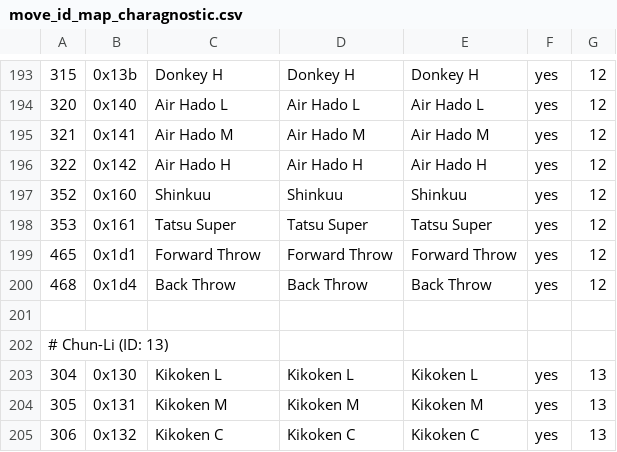
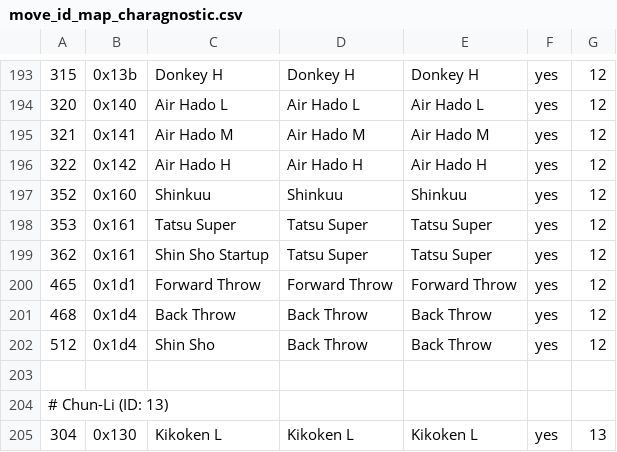
Before and after one commit to cce2955/TvCGUI-Main, a CSV file: tdp-modules/move_id_map_charagnostic.csv, drawn as a sheet; only a part is shown, gaps mark what is left out; the shorter side is filled out with more unchanged rows.

Commit message:
Start of the frame advantage tool

```diff
--- a/tdp-modules/move_id_map_charagnostic.csv
+++ b/tdp-modules/move_id_map_charagnostic.csv
@@ -198,4 +198,6 @@
 353,0x161,Tatsu Super,Tatsu Super,Tatsu Super,yes,12
+362,0x161,Shin Sho Startup,Tatsu Super,Tatsu Super,yes,12
 465,0x1d1,Forward Throw,Forward Throw,Forward Throw,yes,12
 468,0x1d4,Back Throw,Back Throw,Back Throw,yes,12
+512,0x1d4,Shin Sho,Back Throw,Back Throw,yes,12
 
```
Also changed, not shown: 6 other files.
